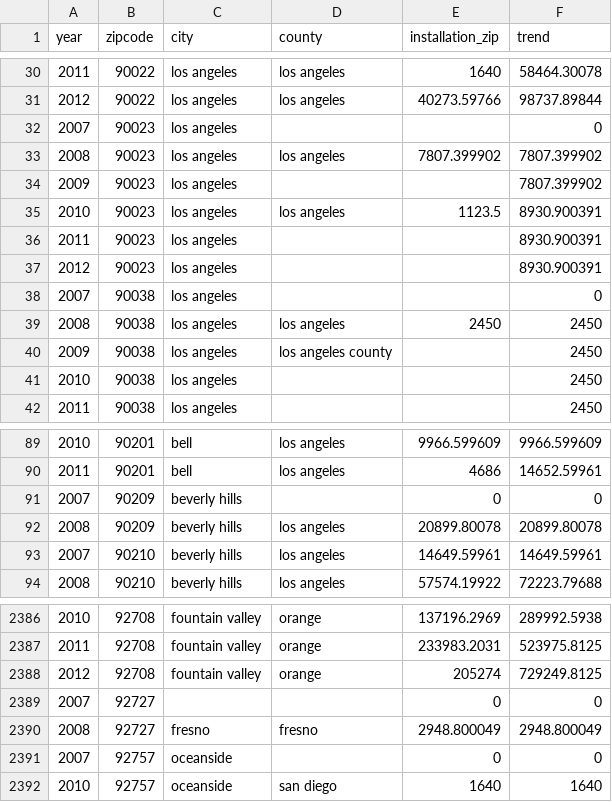
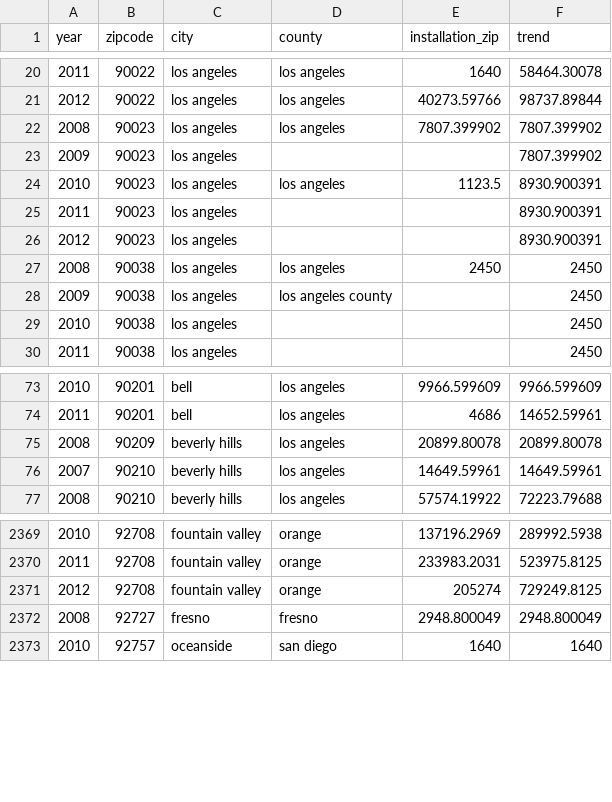
Before and after one commit to micheleorsi/datavisualization, a CSV file: installation-watt/assets/installation-data.csv, drawn as a sheet; only a part is shown, gaps mark what is left out; the diff covers the shown part only; the diff names each change by its address in the sheet, - before the commit and + after, or states it on an @@ line.

```diff
--- a/installation-watt/assets/installation-data.csv
+++ b/installation-watt/assets/installation-data.csv
-row 32: 2007 | 90023 | los angeles |  |  | 0
-row 38: 2007 | 90038 | los angeles |  |  | 0
-row 91: 2007 | 90209 | beverly hills |  | 0 | 0
-row 2389: 2007 | 92727 |  |  | 0 | 0
-row 2391: 2007 | 92757 | oceanside |  | 0 | 0
```
Also changed, not shown: 14 removed rows elsewhere in this file, 2 other files.
